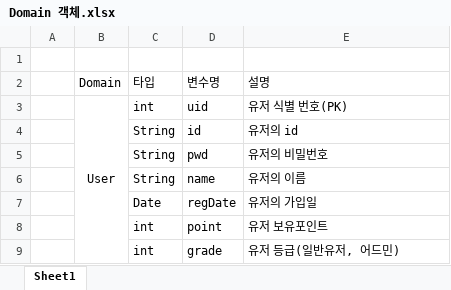
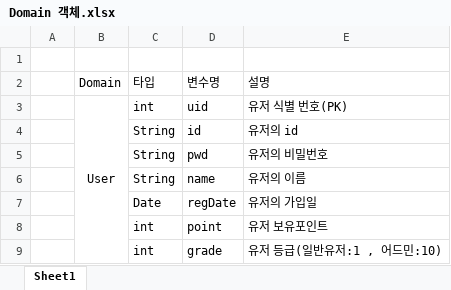
Before and after one commit to Haisia/study, an Excel workbook: prac1/Domain 객체.xlsx, sheet Sheet1, drawn as a sheet; values as stored, in another font and other column widths than the file's, no borders; the diff names each change by its address in the sheet, - before the commit and + after, or states it on an @@ line.

```diff
--- a/prac1/Domain 객체.xlsx (sheet Sheet1)
+++ b/prac1/Domain 객체.xlsx (sheet Sheet1)
-E9 (설명): 유저 등급(일반유저, 어드민)
+E9 (설명): 유저 등급(일반유저:1 , 어드민:10)
```
Also changed, not shown: 1 other file.
